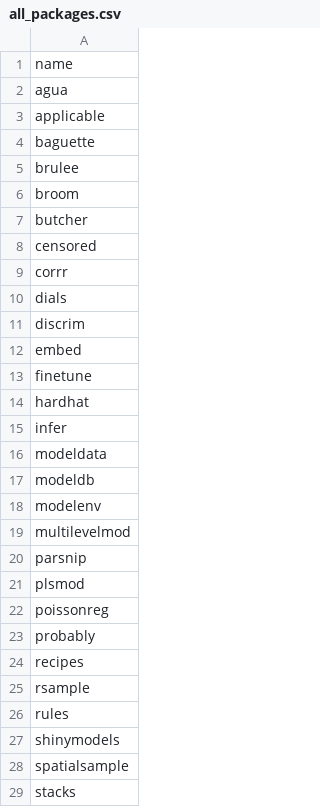
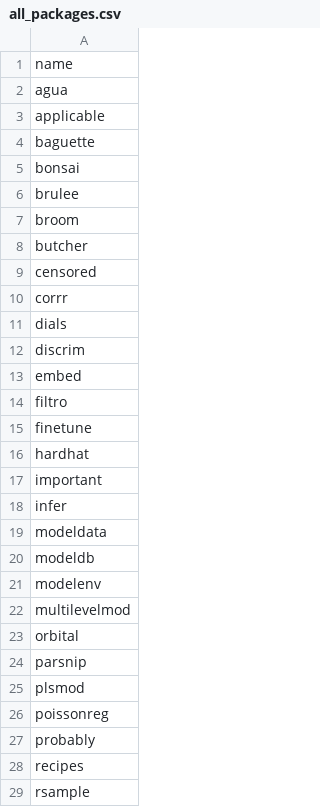
Before and after one commit to tidymodels/tidymodels.org, a CSV file: make_function_lists/all_packages.csv, drawn as a sheet; only a part is shown; the shorter side is filled out with more unchanged rows.

Commit message:
update all_packages.csv

```diff
--- a/make_function_lists/all_packages.csv
+++ b/make_function_lists/all_packages.csv
@@ -4,2 +4,3 @@ applicable
 baguette
+bonsai
 brulee
@@ -12,4 +13,6 @@ discrim
 embed
+filtro
 finetune
 hardhat
+important
 infer
@@ -19,2 +22,3 @@ modelenv
 multilevelmod
+orbital
 parsnip
```
